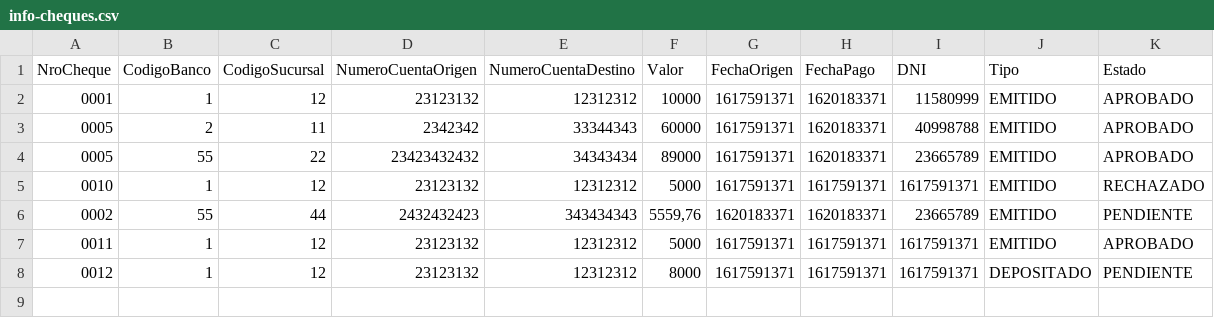
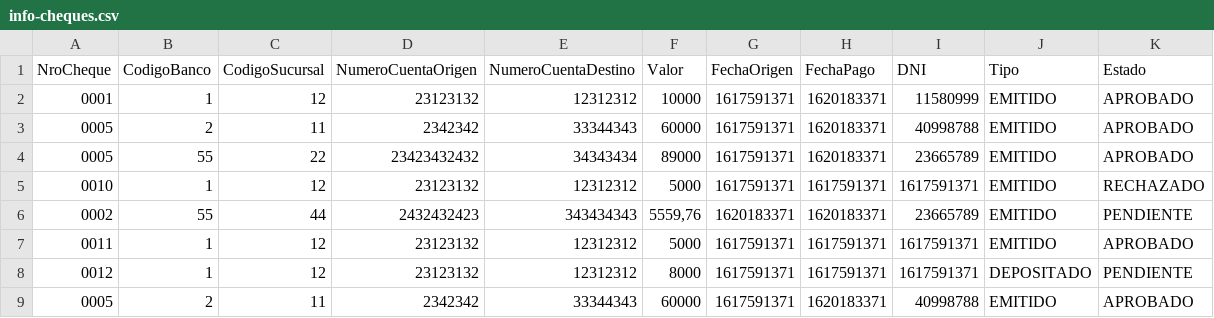
Before and after one commit to ValentinPg/ITBANK-FSDC-4, a CSV file: python/info-cheques.csv, drawn as a sheet; the diff names each change by its address in the sheet, - before the commit and + after, or states it on an @@ line.

Commit message:
Se agregó comprobación de nro de cheques duplicados

```diff
--- a/python/info-cheques.csv
+++ b/python/info-cheques.csv
+row 9: 0005 | 2 | 11 | 2342342 | 33344343 | 60000 | 1617591371 | 1620183371 | 40998788 | EMITIDO | APROBADO
```
Also changed, not shown: 1 other file.
